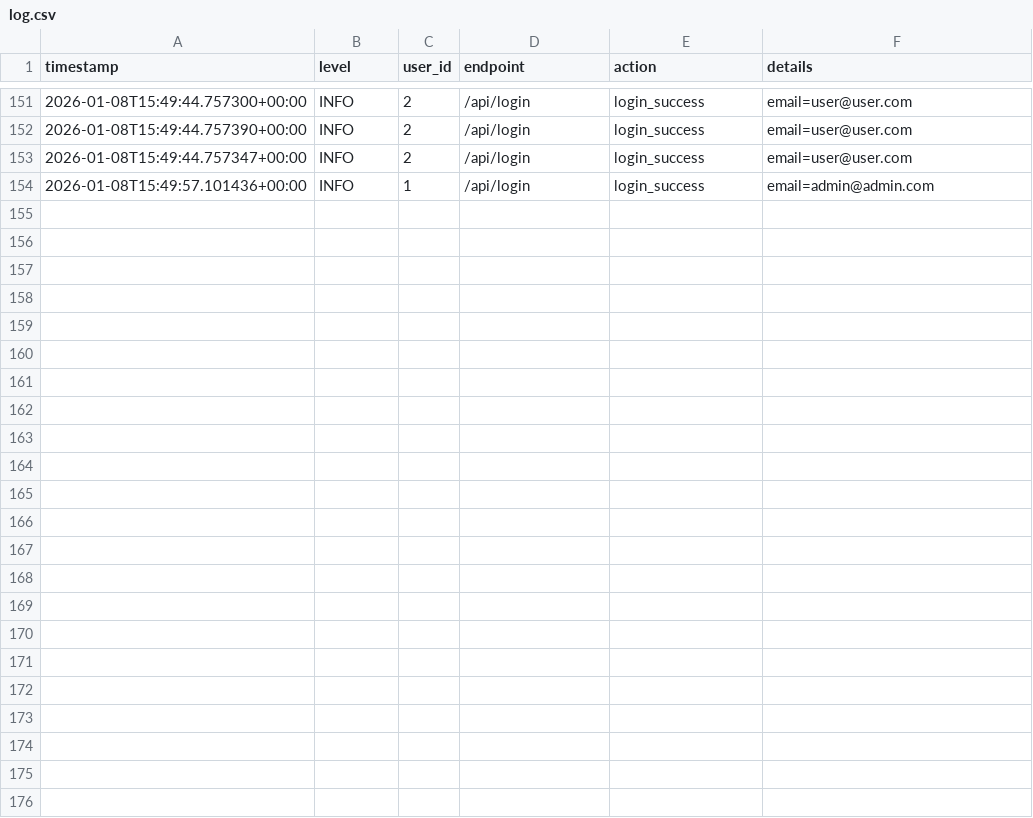
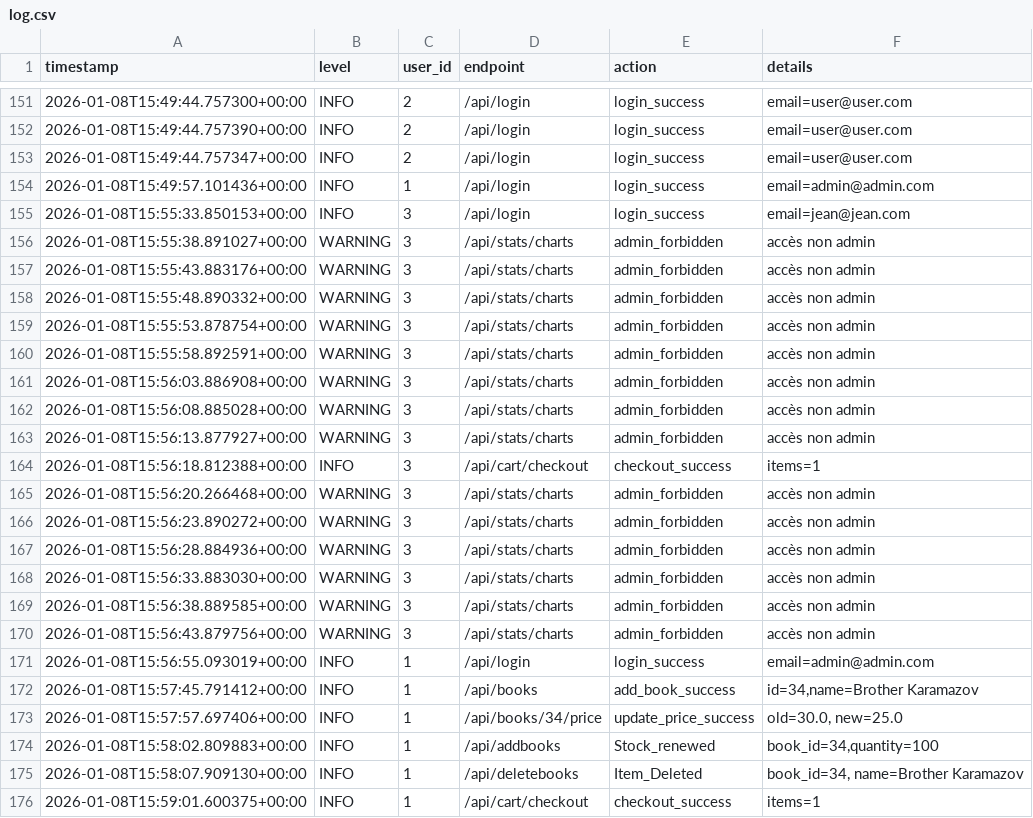
Before and after one commit to rserrano-root/Projet-4, a CSV file: data/log.csv, drawn as a sheet; only a part is shown, gaps mark what is left out.

```diff
--- a/data/log.csv
+++ b/data/log.csv
@@ -154 +154,23 @@ timestamp,level,user_id,endpoint,action,details
 2026-01-08T15:49:57.101436+00:00,INFO,1,/api/login,login_success,email=admin@admin.com
+2026-01-08T15:55:33.850153+00:00,INFO,3,/api/login,login_success,email=jean@jean.com
+2026-01-08T15:55:38.891027+00:00,WARNING,3,/api/stats/charts,admin_forbidden,accès non admin
+2026-01-08T15:55:43.883176+00:00,WARNING,3,/api/stats/charts,admin_forbidden,accès non admin
+2026-01-08T15:55:48.890332+00:00,WARNING,3,/api/stats/charts,admin_forbidden,accès non admin
+2026-01-08T15:55:53.878754+00:00,WARNING,3,/api/stats/charts,admin_forbidden,accès non admin
+2026-01-08T15:55:58.892591+00:00,WARNING,3,/api/stats/charts,admin_forbidden,accès non admin
+2026-01-08T15:56:03.886908+00:00,WARNING,3,/api/stats/charts,admin_forbidden,accès non admin
+2026-01-08T15:56:08.885028+00:00,WARNING,3,/api/stats/charts,admin_forbidden,accès non admin
+2026-01-08T15:56:13.877927+00:00,WARNING,3,/api/stats/charts,admin_forbidden,accès non admin
+2026-01-08T15:56:18.812388+00:00,INFO,3,/api/cart/checkout,checkout_success,items=1
+2026-01-08T15:56:20.266468+00:00,WARNING,3,/api/stats/charts,admin_forbidden,accès non admin
+2026-01-08T15:56:23.890272+00:00,WARNING,3,/api/stats/charts,admin_forbidden,accès non admin
+2026-01-08T15:56:28.884936+00:00,WARNING,3,/api/stats/charts,admin_forbidden,accès non admin
+2026-01-08T15:56:33.883030+00:00,WARNING,3,/api/stats/charts,admin_forbidden,accès non admin
+2026-01-08T15:56:38.889585+00:00,WARNING,3,/api/stats/charts,admin_forbidden,accès non admin
+2026-01-08T15:56:43.879756+00:00,WARNING,3,/api/stats/charts,admin_forbidden,accès non admin
+2026-01-08T15:56:55.093019+00:00,INFO,1,/api/login,login_success,email=admin@admin.com
+2026-01-08T15:57:45.791412+00:00,INFO,1,/api/books,add_book_success,"id=34,name=Brother Karamazov"
+2026-01-08T15:57:57.697406+00:00,INFO,1,/api/books/34/price,update_price_success,"old=30.0, new=25.0"
+2026-01-08T15:58:02.809883+00:00,INFO,1,/api/addbooks,Stock_renewed,"book_id=34,quantity=100"
+2026-01-08T15:58:07.909130+00:00,INFO,1,/api/deletebooks,Item_Deleted,"book_id=34, name=Brother Karamazov"
+2026-01-08T15:59:01.600375+00:00,INFO,1,/api/cart/checkout,checkout_success,items=1
```
Also changed, not shown: data/books.csv, data/orders.csv, 2 other files.
